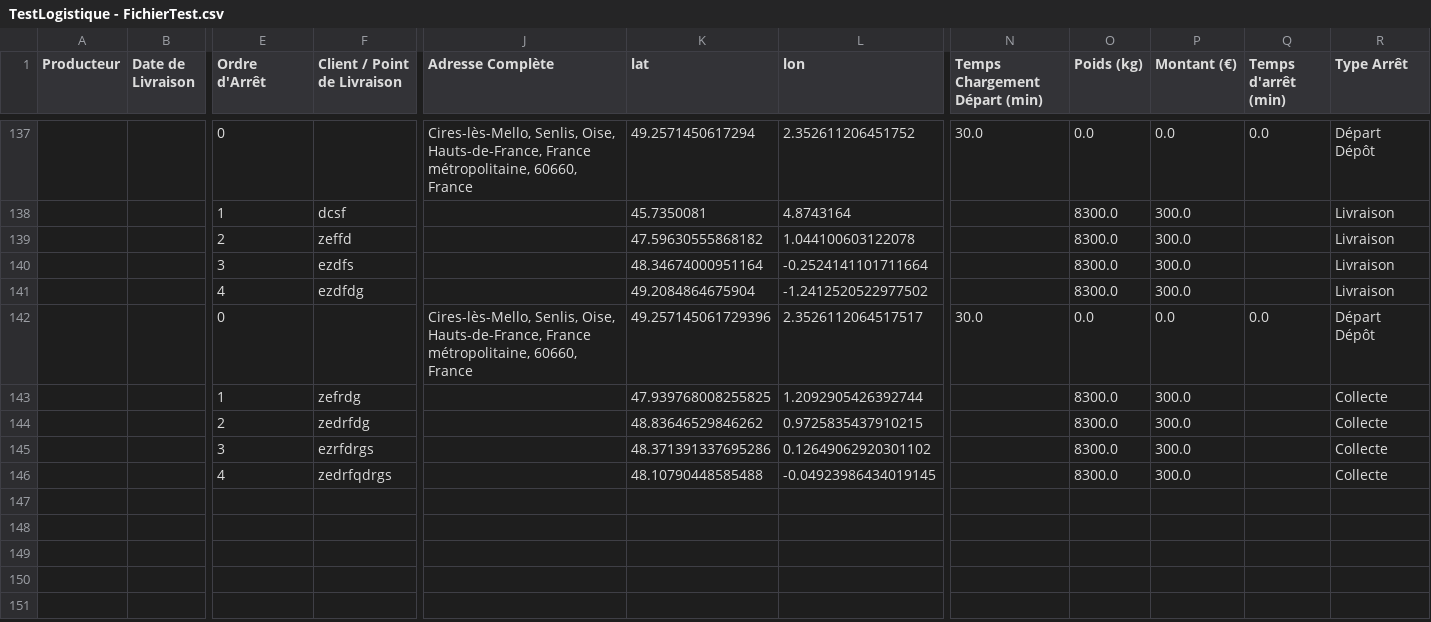
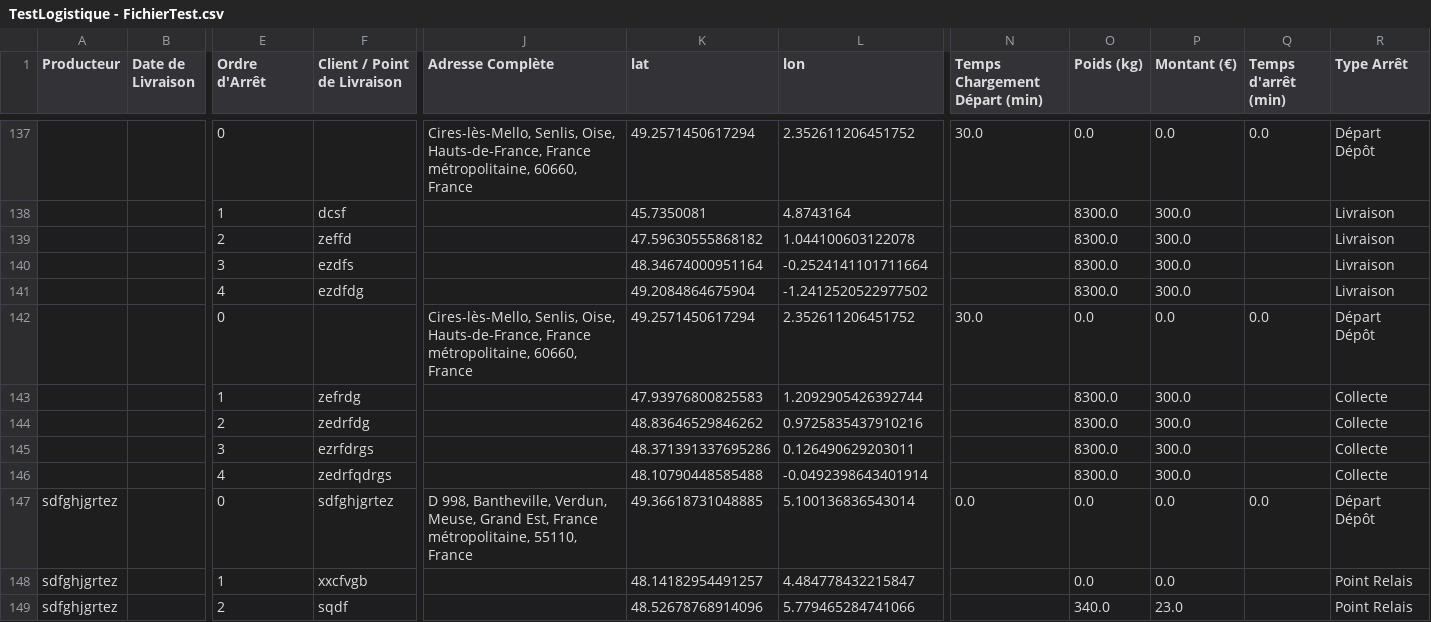
Before and after one commit to pierrealainmory-hue/logistique-data-projet, a CSV file: TestLogistique - FichierTest.csv, drawn as a sheet; only a part is shown, gaps mark what is left out; rows hold the shown columns only; the diff names each change by its address in the sheet, - before the commit and + after, or states it on an @@ line.

Commit message:
Ajout Tournée sdfghjgrtez_Lundi_20251218_1949

```diff
--- a/TestLogistique - FichierTest.csv
+++ b/TestLogistique - FichierTest.csv
-K142 (lat): 49.257145061729396
+K142 (lat): 49.2571450617294
-L142 (lon): 2.3526112064517517
+L142 (lon): 2.352611206451752
-K143 (lat): 47.939768008255825
+K143 (lat): 47.93976800825583
-L144 (lon): 0.9725835437910215
+L144 (lon): 0.9725835437910216
-L145 (lon): 0.12649062920301102
+L145 (lon): 0.126490629203011
-L146 (lon): -0.04923986434019145
+L146 (lon): -0.0492398643401914
+row 147: sdfghjgrtez |  | 0 | sdfghjgrtez | D 998, Bantheville, Verdun, Meuse, Grand Est, France métropolitaine, 55110, France | 49.36618731048885 | 5.100136836543014 | 0.0 | 0.0 | 0.0 | 0.0 | Départ Dépôt
+row 148: sdfghjgrtez |  | 1 | xxcfvgb |  | 48.14182954491257 | 4.484778432215847 |  | 0.0 | 0.0 |  | Point Relais
+row 149: sdfghjgrtez |  | 2 | sqdf |  | 48.52678768914096 | 5.779465284741066 |  | 340.0 | 23.0 |  | Point Relais
```
